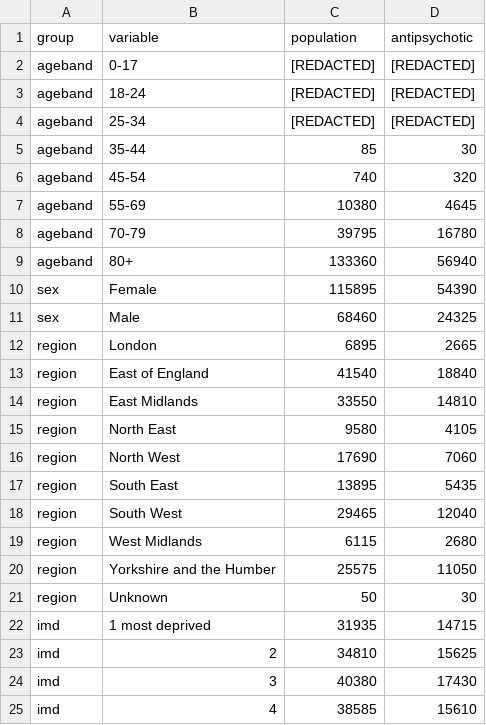
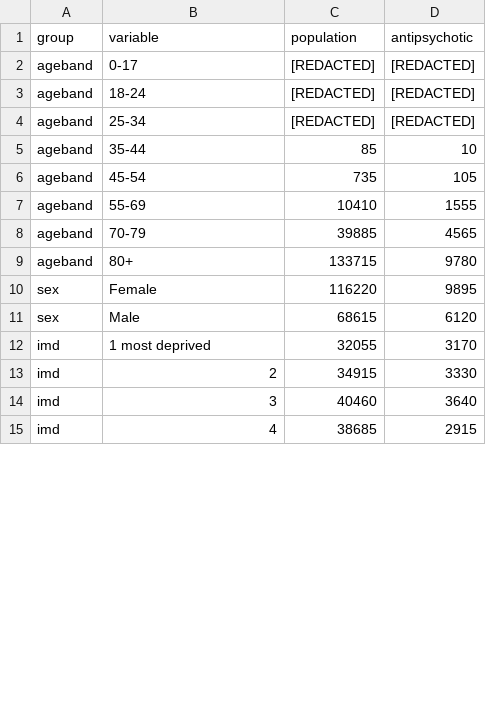
Before and after one commit to opensafely/antipsychotics-prescribing-during-COVID-19, a CSV file: released_outputs/TPP/tables/table2_dementia_redacted.csv, drawn as a sheet; only a part is shown; the diff covers the shown part only.

```diff
--- a/released_outputs/TPP/tables/table2_dementia_redacted.csv
+++ b/released_outputs/TPP/tables/table2_dementia_redacted.csv
@@ -4,22 +4,12 @@ ageband,18-24,[REDACTED],[REDACTED]
 ageband,25-34,[REDACTED],[REDACTED]
-ageband,35-44,85,30
-ageband,45-54,740,320
-ageband,55-69,10380,4645
-ageband,70-79,39795,16780
-ageband,80+,133360,56940
-sex,Female,115895,54390
-sex,Male,68460,24325
-region,London,6895,2665
-region,East of England,41540,18840
-region,East Midlands,33550,14810
-region,North East,9580,4105
-region,North West,17690,7060
-region,South East,13895,5435
-region,South West,29465,12040
-region,West Midlands,6115,2680
-region,Yorkshire and the Humber,25575,11050
-region,Unknown,50,30
-imd,1 most deprived,31935,14715
-imd,2,34810,15625
-imd,3,40380,17430
-imd,4,38585,15610
+ageband,35-44,85,10
+ageband,45-54,735,105
+ageband,55-69,10410,1555
+ageband,70-79,39885,4565
+ageband,80+,133715,9780
+sex,Female,116220,9895
+sex,Male,68615,6120
+imd,1 most deprived,32055,3170
+imd,2,34915,3330
+imd,3,40460,3640
+imd,4,38685,2915
```
Also changed, not shown: 1 added row and 16 edited cells elsewhere in this file, released_outputs/TPP/data/data_incident_redacted.csv, released_outputs/TPP/data/data_prevalence_redacted.csv, 51 other files.
